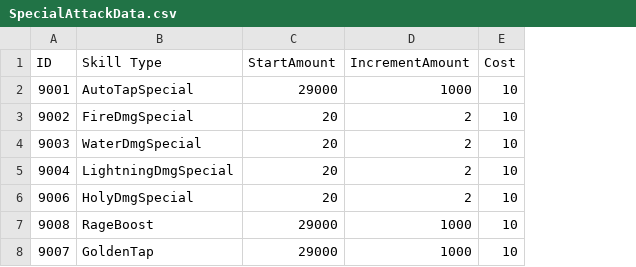
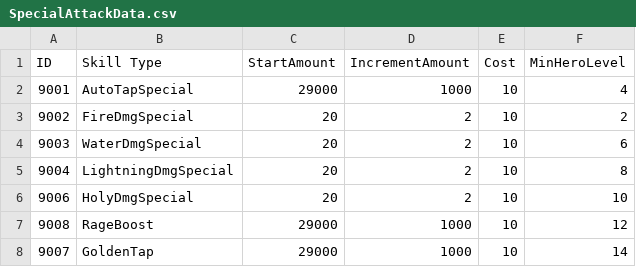
Before and after one commit to htaskin21/Idle-RunnerRPG, a CSV file: Assets/Resources/Data/SpecialAttackData.csv, drawn as a sheet; the diff names each change by its address in the sheet, - before the commit and + after, or states it on an @@ line.

Commit message:
fix(ui): add hero level req. for special attacks

```diff
--- a/Assets/Resources/Data/SpecialAttackData.csv
+++ b/Assets/Resources/Data/SpecialAttackData.csv
+column F (MinHeroLevel), rows 2-8: 4 | 2 | 6 | 8 | 10 | 12 | 14
```
Also changed, not shown: 3 other files.
